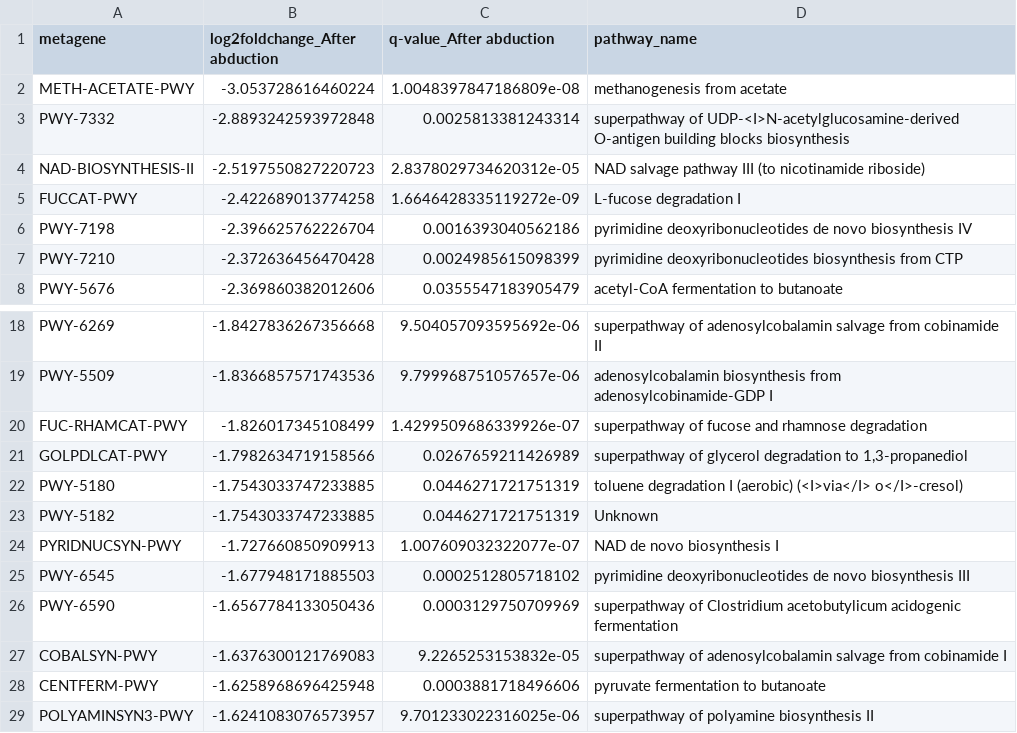
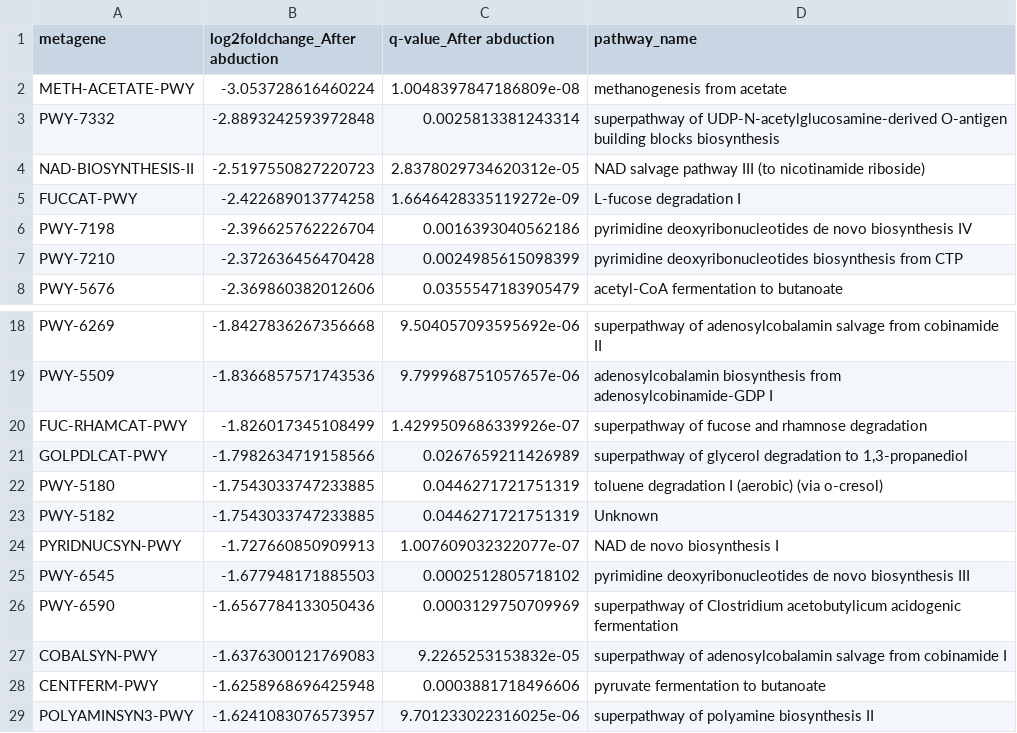
Before and after one commit to AnnaToi01/alien, a CSV file: results/pathway_abundance_downstream_analysis/significant_pathways_by_cohort_annotated.csv, drawn as a sheet; only a part is shown, gaps mark what is left out.

Commit message:
Add differential abundance annotation

```diff
--- a/results/pathway_abundance_downstream_analysis/significant_pathways_by_cohort_annotated.csv
+++ b/results/pathway_abundance_downstream_analysis/significant_pathways_by_cohort_annotated.csv
@@ -2,3 +2,3 @@ metagene,log2foldchange_After abduction,q-value_After abduction,pathway_name
 METH-ACETATE-PWY,-3.053728616460224,1.0048397847186809e-08,methanogenesis from acetate
-PWY-7332,-2.8893242593972848,0.0025813381243314,superpathway of UDP-<I>N-acetylglucosamine-derived O-antigen building blocks biosynthesis
+PWY-7332,-2.8893242593972848,0.0025813381243314,superpathway of UDP-N-acetylglucosamine-derived O-antigen building blocks biosynthesis
 NAD-BIOSYNTHESIS-II,-2.5197550827220723,2.8378029734620312e-05,NAD salvage pathway III (to nicotinamide riboside)
@@ -21,3 +21,3 @@ FUC-RHAMCAT-PWY,-1.826017345108499,1.4299509686339926e-07,superpathway of fucose
 GOLPDLCAT-PWY,-1.7982634719158566,0.0267659211426989,"superpathway of glycerol degradation to 1,3-propanediol"
-PWY-5180,-1.7543033747233885,0.0446271721751319,toluene degradation I (aerobic) (<I>via</I> o</I>-cresol)
+PWY-5180,-1.7543033747233885,0.0446271721751319,toluene degradation I (aerobic) (via o-cresol)
 PWY-5182,-1.7543033747233885,0.0446271721751319,Unknown
```
Also changed, not shown: 8 other files.
